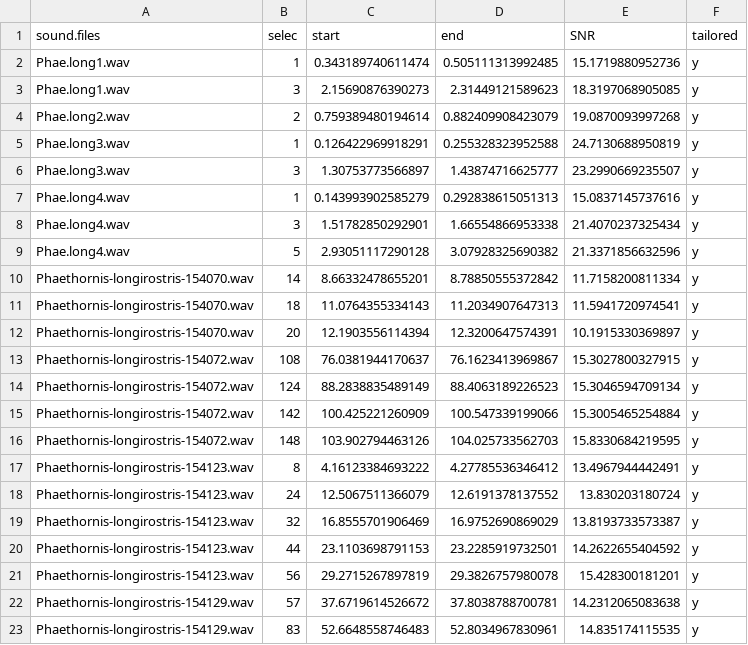
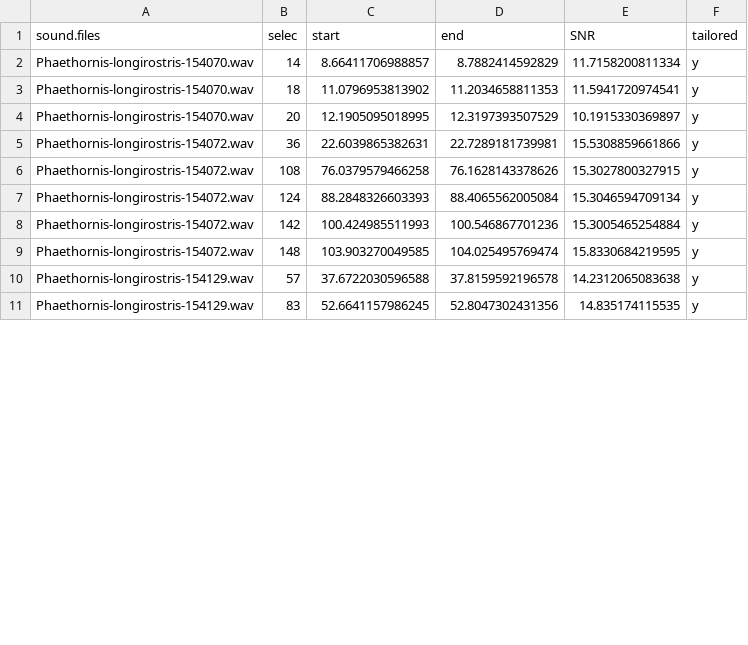
Before and after one commit to maRce10/warbleR, a CSV file: vignettes/Phae_hisnrt.csv, drawn as a sheet; only a part is shown; the diff covers the shown part only.

Commit message:
Updated vignette series

```diff
--- a/vignettes/Phae_hisnrt.csv
+++ b/vignettes/Phae_hisnrt.csv
@@ -2,22 +2,10 @@
-"Phae.long1.wav",1,0.343189740611474,0.505111313992485,15.1719880952736,"y"
-"Phae.long1.wav",3,2.15690876390273,2.31449121589623,18.3197068905085,"y"
-"Phae.long2.wav",2,0.759389480194614,0.882409908423079,19.0870093997268,"y"
-"Phae.long3.wav",1,0.126422969918291,0.255328323952588,24.7130688950819,"y"
-"Phae.long3.wav",3,1.30753773566897,1.43874716625777,23.2990669235507,"y"
-"Phae.long4.wav",1,0.143993902585279,0.292838615051313,15.0837145737616,"y"
-"Phae.long4.wav",3,1.51782850292901,1.66554866953338,21.4070237325434,"y"
-"Phae.long4.wav",5,2.93051117290128,3.07928325690382,21.3371856632596,"y"
-"Phaethornis-longirostris-154070.wav",14,8.66332478655201,8.78850555372842,11.7158200811334,"y"
-"Phaethornis-longirostris-154070.wav",18,11.0764355334143,11.2034907647313,11.5941720974541,"y"
-"Phaethornis-longirostris-154070.wav",20,12.1903556114394,12.3200647574391,10.1915330369897,"y"
-"Phaethornis-longirostris-154072.wav",108,76.0381944170637,76.1623413969867,15.3027800327915,"y"
-"Phaethornis-longirostris-154072.wav",124,88.2838835489149,88.4063189226523,15.3046594709134,"y"
-"Phaethornis-longirostris-154072.wav",142,100.425221260909,100.547339199066,15.3005465254884,"y"
-"Phaethornis-longirostris-154072.wav",148,103.902794463126,104.025733562703,15.8330684219595,"y"
-"Phaethornis-longirostris-154123.wav",8,4.16123384693222,4.27785536346412,13.4967944442491,"y"
-"Phaethornis-longirostris-154123.wav",24,12.5067511366079,12.6191378137552,13.830203180724,"y"
-"Phaethornis-longirostris-154123.wav",32,16.8555701906469,16.9752690869029,13.8193733573387,"y"
-"Phaethornis-longirostris-154123.wav",44,23.1103698791153,23.2285919732501,14.2622655404592,"y"
-"Phaethornis-longirostris-154123.wav",56,29.2715267897819,29.3826757980078,15.428300181201,"y"
-"Phaethornis-longirostris-154129.wav",57,37.6719614526672,37.8038788700781,14.2312065083638,"y"
-"Phaethornis-longirostris-154129.wav",83,52.6648558746483,52.8034967830961,14.835174115535,"y"
+Phaethornis-longirostris-154070.wav,14,8.66411706988857,8.7882414592829,11.7158200811334,y
+Phaethornis-longirostris-154070.wav,18,11.0796953813902,11.2034658811353,11.5941720974541,y
+Phaethornis-longirostris-154070.wav,20,12.1905095018995,12.3197393507529,10.1915330369897,y
+Phaethornis-longirostris-154072.wav,36,22.6039865382631,22.7289181739981,15.5308859661866,y
+Phaethornis-longirostris-154072.wav,108,76.0379579466258,76.1628143378626,15.3027800327915,y
+Phaethornis-longirostris-154072.wav,124,88.2848326603393,88.4065562005084,15.3046594709134,y
+Phaethornis-longirostris-154072.wav,142,100.424985511993,100.546867701236,15.3005465254884,y
+Phaethornis-longirostris-154072.wav,148,103.903270049585,104.025495769474,15.8330684219595,y
+Phaethornis-longirostris-154129.wav,57,37.6722030596588,37.8159592196578,14.2312065083638,y
+Phaethornis-longirostris-154129.wav,83,52.6641157986245,52.8047302431356,14.835174115535,y
```
Also changed, not shown: 25 edited cells elsewhere in this file, vignettes/Phae_hisnr.csv, vignettes/acoustic_parameters.csv, 29 other files.
